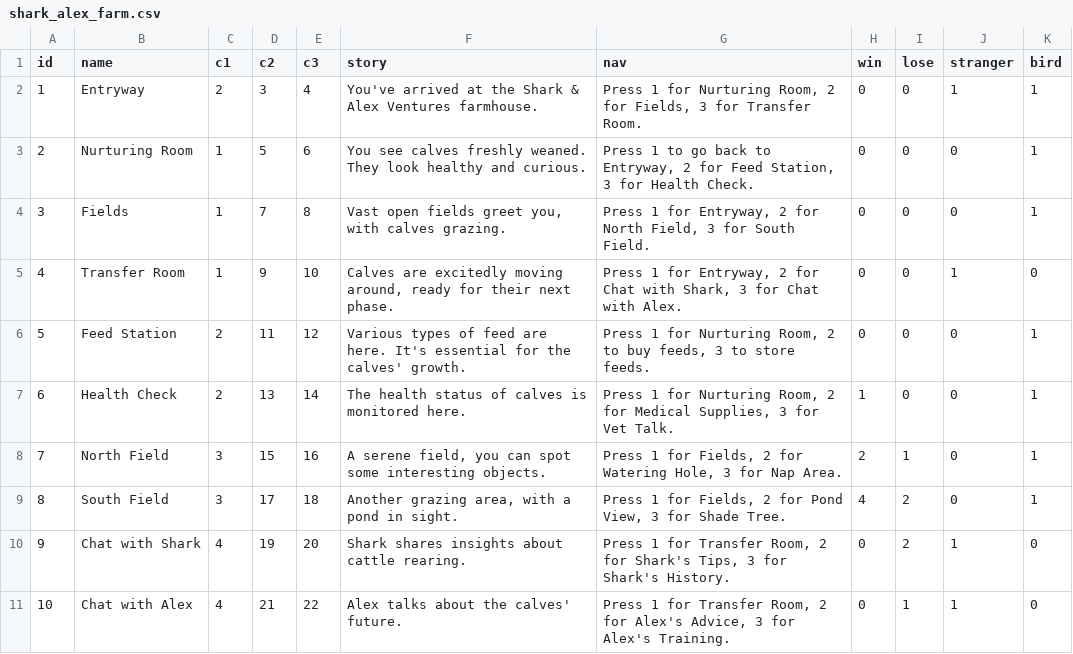
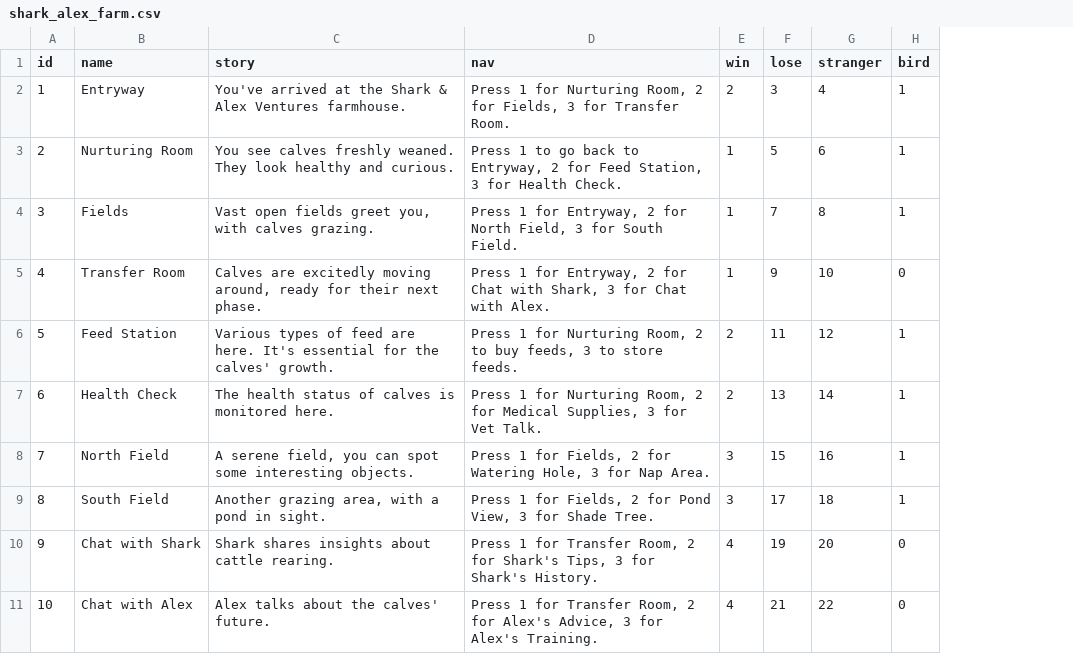
Before and after one commit to Shark2812/Shark2812, a CSV file: shark_alex_farm.csv, drawn as a sheet; only a part is shown; removed rows and columns are numbered as before the commit, all else as after; the diff covers the shown part only; the diff names each change by its address in the sheet, - before the commit and + after, or states it on an @@ line.

Commit message:
Add files via upload
Farm navigations

```diff
--- a/shark_alex_farm.csv
+++ b/shark_alex_farm.csv
-column C (c1), rows 2-11: 2 | 1 | 1 | 1 | 2 | 2 | 3 | 3 | 4 | 4
-column D (c2), rows 2-11: 3 | 5 | 7 | 9 | 11 | 13 | 15 | 17 | 19 | 21
-column E (c3), rows 2-11: 4 | 6 | 8 | 10 | 12 | 14 | 16 | 18 | 20 | 22
-E2 (win): 0
+E2 (win): 2
-F2 (lose): 0
+F2 (lose): 3
-G2 (stranger): 1
+G2 (stranger): 4
-E3:E5 (win): 0
+E3:E5 (win): 1
-F3 (lose): 0
+F3 (lose): 5
-G3 (stranger): 0
+G3 (stranger): 6
-F4 (lose): 0
+F4 (lose): 7
-G4 (stranger): 0
+G4 (stranger): 8
-F5 (lose): 0
+F5 (lose): 9
-G5 (stranger): 1
+G5 (stranger): 10
-E6 (win): 0
+E6 (win): 2
-F6 (lose): 0
+F6 (lose): 11
-G6 (stranger): 0
+G6 (stranger): 12
-E7 (win): 1
+E7 (win): 2
-F7 (lose): 0
+F7 (lose): 13
-G7 (stranger): 0
+G7 (stranger): 14
-E8 (win): 2
+E8 (win): 3
-F8 (lose): 1
+F8 (lose): 15
-G8 (stranger): 0
+G8 (stranger): 16
-E9 (win): 4
+E9 (win): 3
-F9 (lose): 2
+F9 (lose): 17
-G9 (stranger): 0
+G9 (stranger): 18
-E10:E11 (win): 0
+E10:E11 (win): 4
-F10 (lose): 2
+F10 (lose): 19
-G10 (stranger): 1
+G10 (stranger): 20
-F11 (lose): 1
+F11 (lose): 21
-G11 (stranger): 1
+G11 (stranger): 22
```
Also changed, not shown: 36 edited cells elsewhere in this file.
